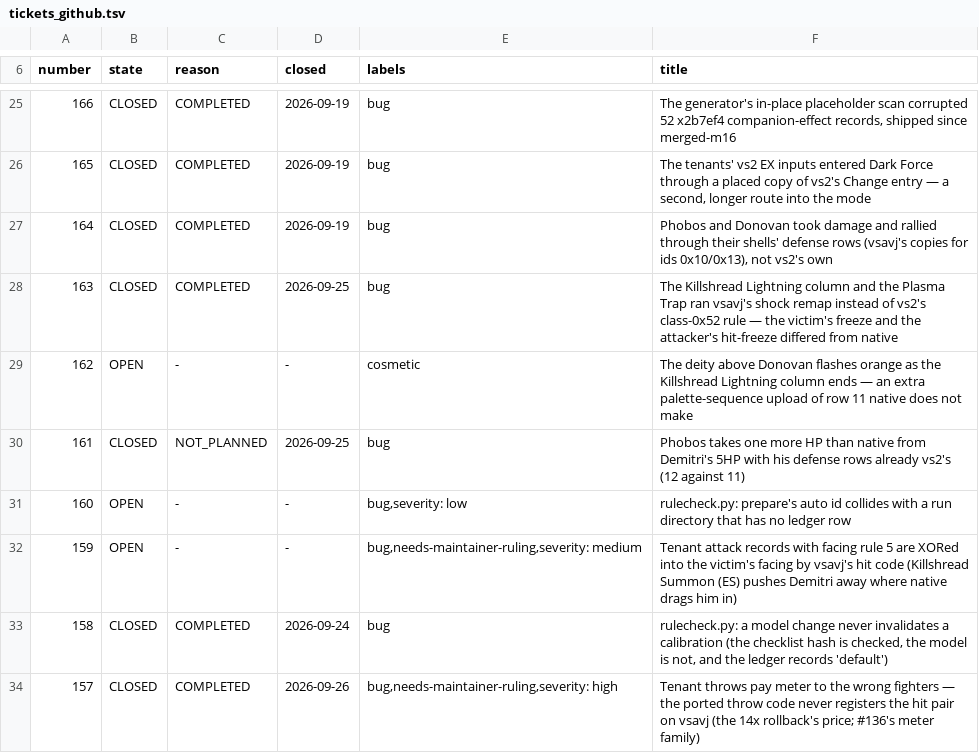
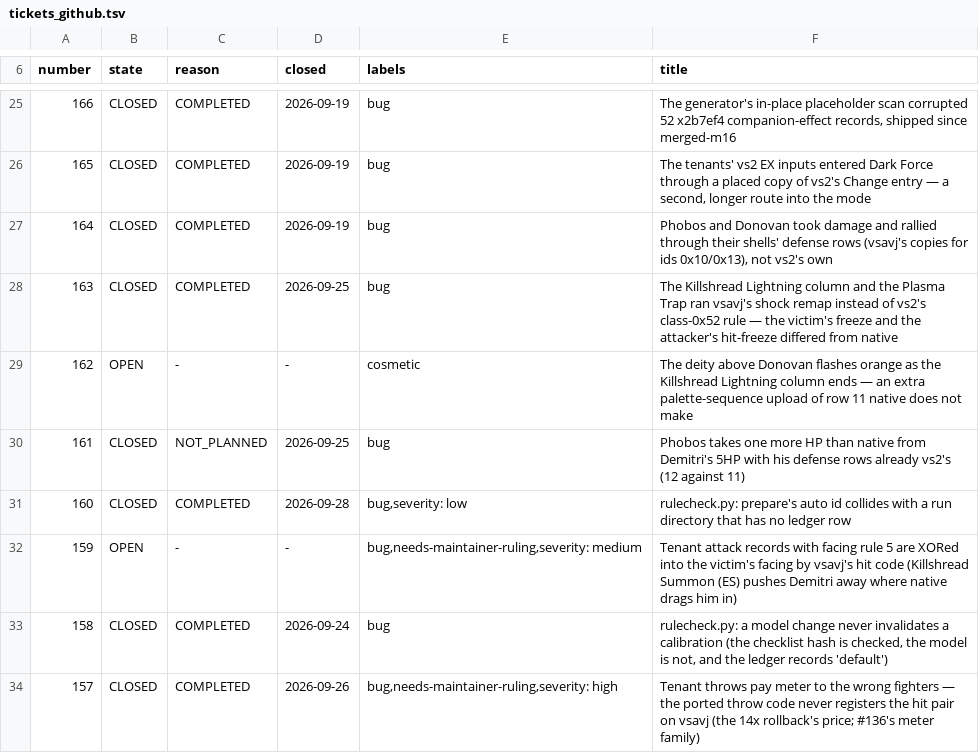
Before and after one commit to DefinitelyFrenchName/VampireSaved, a TSV file: docs/project/tickets_github.tsv, drawn as a sheet; only a part is shown, gaps mark what is left out.

```diff
--- a/docs/project/tickets_github.tsv
+++ b/docs/project/tickets_github.tsv
@@ -30,3 +30,3 @@ number	state	reason	closed	labels	title
 161	CLOSED	NOT_PLANNED	2026-09-25	bug	Phobos takes one more HP than native from Demitri's 5HP with his defense rows already vs2's (12 against 11)
-160	OPEN	-	-	bug,severity: low	rulecheck.py: prepare's auto id collides with a run directory that has no ledger row
+160	CLOSED	COMPLETED	2026-09-28	bug,severity: low	rulecheck.py: prepare's auto id collides with a run directory that has no ledger row
 159	OPEN	-	-	bug,needs-maintainer-ruling,severity: medium	Tenant attack records with facing rule 5 are XORed into the victim's facing by vsavj's hit code (Killshread Summon (ES) pushes Demitri away where native drags him in)
```
Also changed, not shown: docs/project/tickets.tsv, 5 other files.
